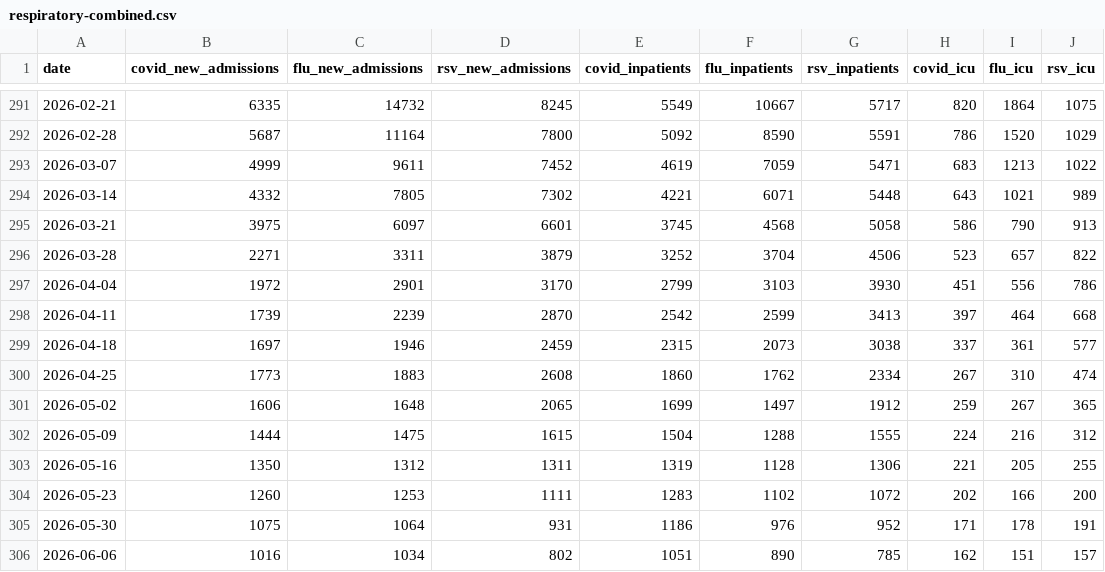
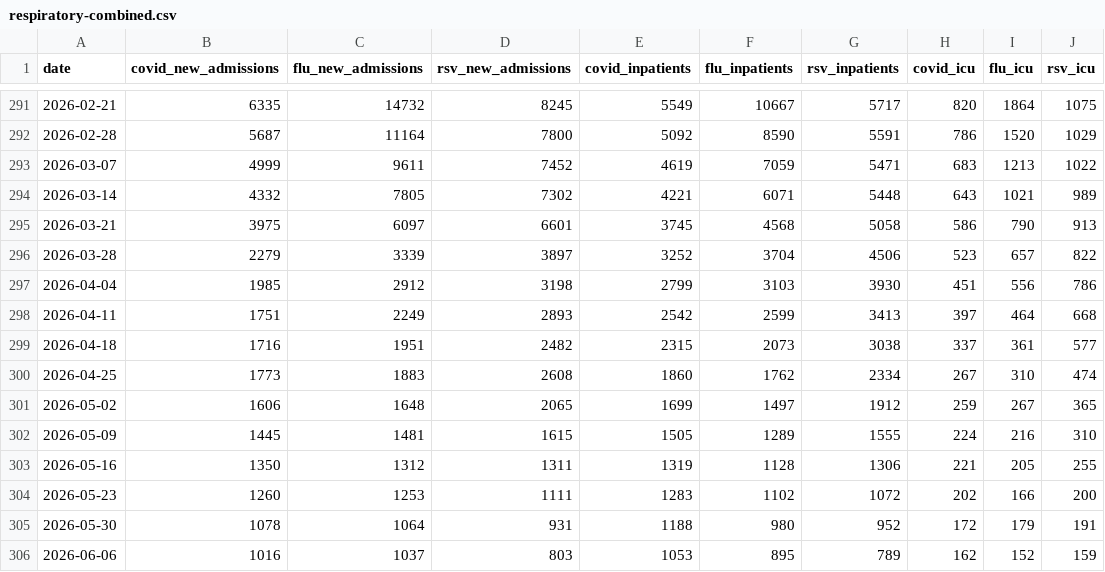
Before and after one commit to fartbagxp/health, a CSV file: data/raw/resp/respiratory-combined.csv, drawn as a sheet; only a part is shown, gaps mark what is left out; the diff covers the shown part only.

```diff
--- a/data/raw/resp/respiratory-combined.csv
+++ b/data/raw/resp/respiratory-combined.csv
@@ -295,12 +295,12 @@ date,covid_new_admissions,flu_new_admissions,rsv_new_admissions,covid_inpatients
 2026-03-21,3975,6097,6601,3745,4568,5058,586,790,913
-2026-03-28,2271,3311,3879,3252,3704,4506,523,657,822
-2026-04-04,1972,2901,3170,2799,3103,3930,451,556,786
-2026-04-11,1739,2239,2870,2542,2599,3413,397,464,668
-2026-04-18,1697,1946,2459,2315,2073,3038,337,361,577
+2026-03-28,2279,3339,3897,3252,3704,4506,523,657,822
+2026-04-04,1985,2912,3198,2799,3103,3930,451,556,786
+2026-04-11,1751,2249,2893,2542,2599,3413,397,464,668
+2026-04-18,1716,1951,2482,2315,2073,3038,337,361,577
 2026-04-25,1773,1883,2608,1860,1762,2334,267,310,474
 2026-05-02,1606,1648,2065,1699,1497,1912,259,267,365
-2026-05-09,1444,1475,1615,1504,1288,1555,224,216,312
+2026-05-09,1445,1481,1615,1505,1289,1555,224,216,310
 2026-05-16,1350,1312,1311,1319,1128,1306,221,205,255
 2026-05-23,1260,1253,1111,1283,1102,1072,202,166,200
-2026-05-30,1075,1064,931,1186,976,952,171,178,191
-2026-06-06,1016,1034,802,1051,890,785,162,151,157
+2026-05-30,1078,1064,931,1188,980,952,172,179,191
+2026-06-06,1016,1037,803,1053,895,789,162,152,159
```
Also changed, not shown: 1 added row and 30 edited cells elsewhere in this file, data/processed/cdc_open/wastewater_activity.csv, data/processed/cdc_open/wastewater_measles.csv, 17 other files.
